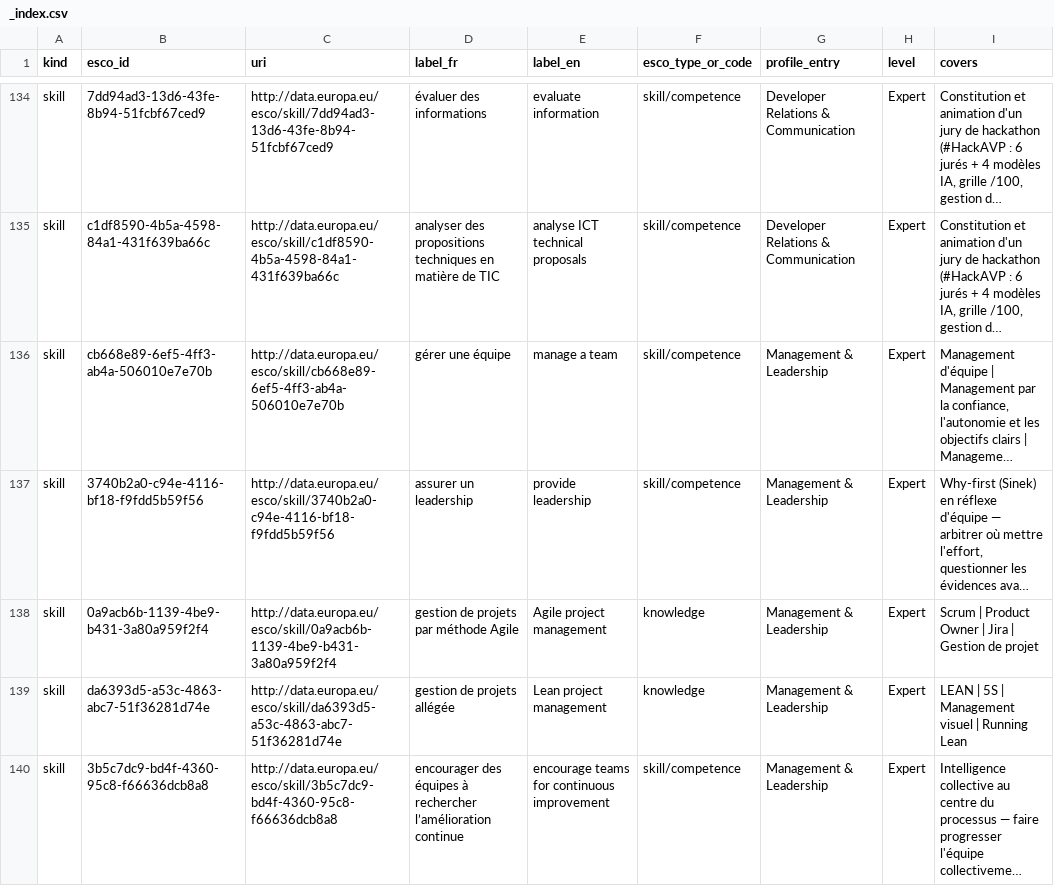
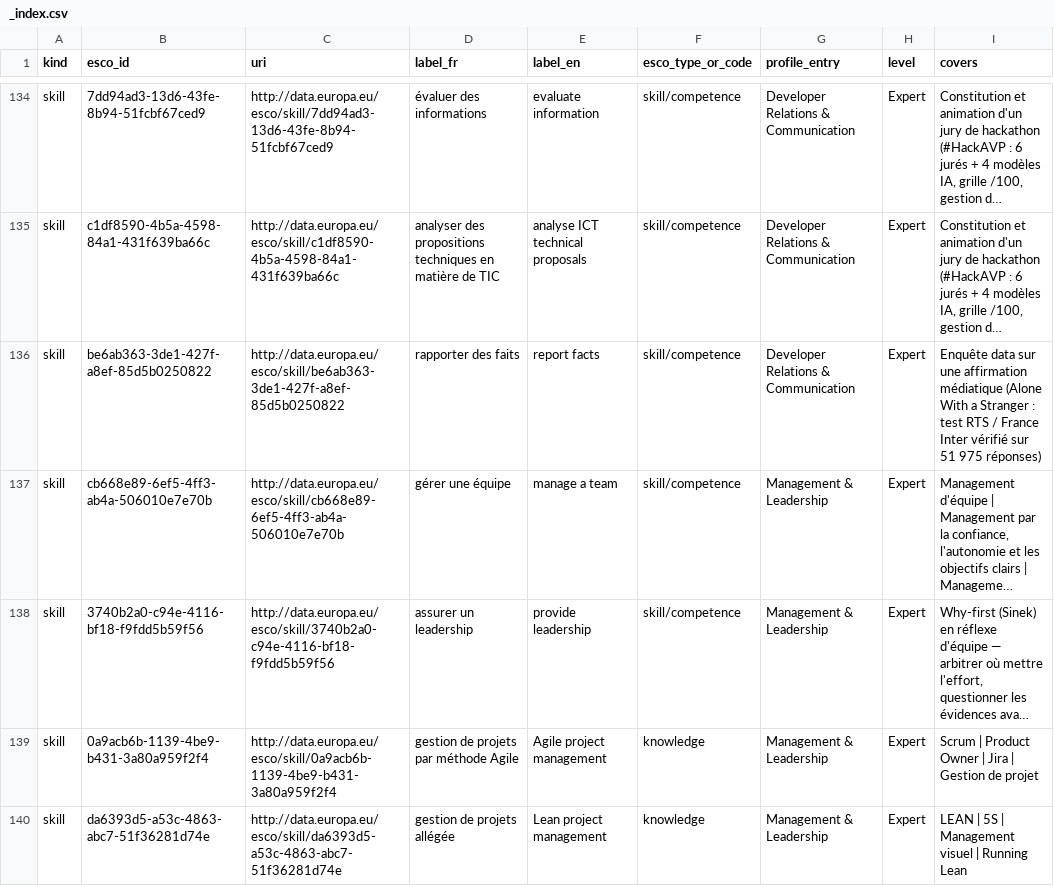
Before and after one commit to adriens/whoami, a CSV file: data/esco/_index.csv, drawn as a sheet; only a part is shown, gaps mark what is left out; the shorter side is filled out with more unchanged rows; long unchanged cells end in …; the diff names each change by its address in the sheet, - before the commit and + after, or states it on an @@ line.

```diff
--- a/data/esco/_index.csv
+++ b/data/esco/_index.csv
+row 136: skill | be6ab363-3de1-427f-a8ef-85d5b0250822 | http://data.europa.eu/esco/skill/be6ab363-3de1-427f-a8ef-85d5b0250822 | rapporter des faits | report facts | skill/competence | Developer Relations & Communication | Expert | Enquête data sur une affirmation médiatique (Alone With a Stranger : test RTS / France Inter vérifié sur 51 975 réponses)
```
Also changed, not shown: 1 other file.
